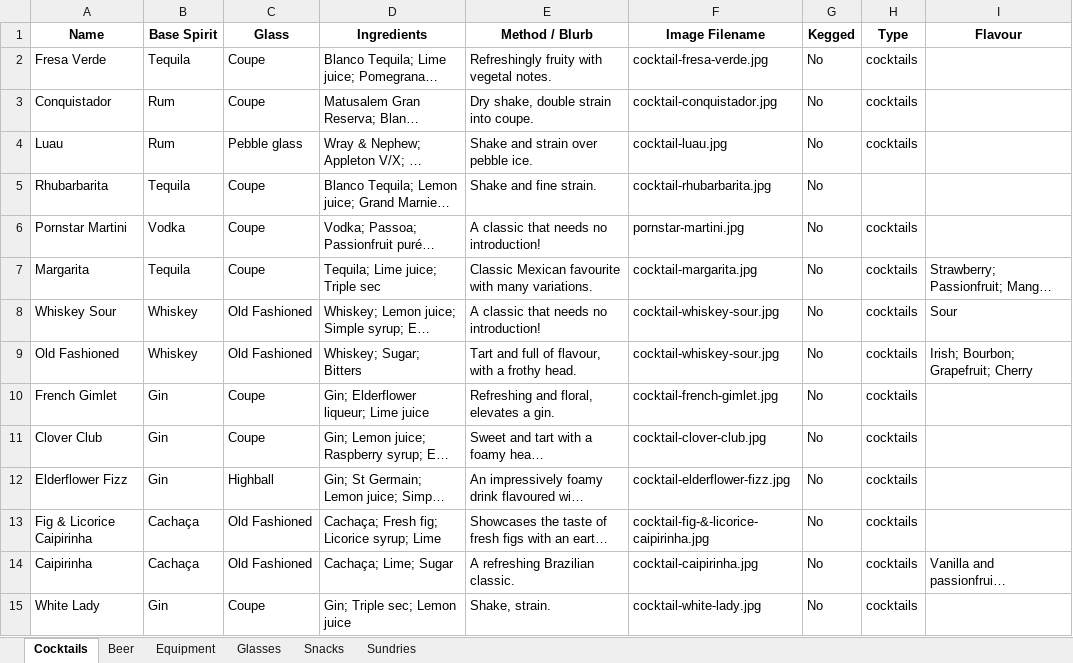
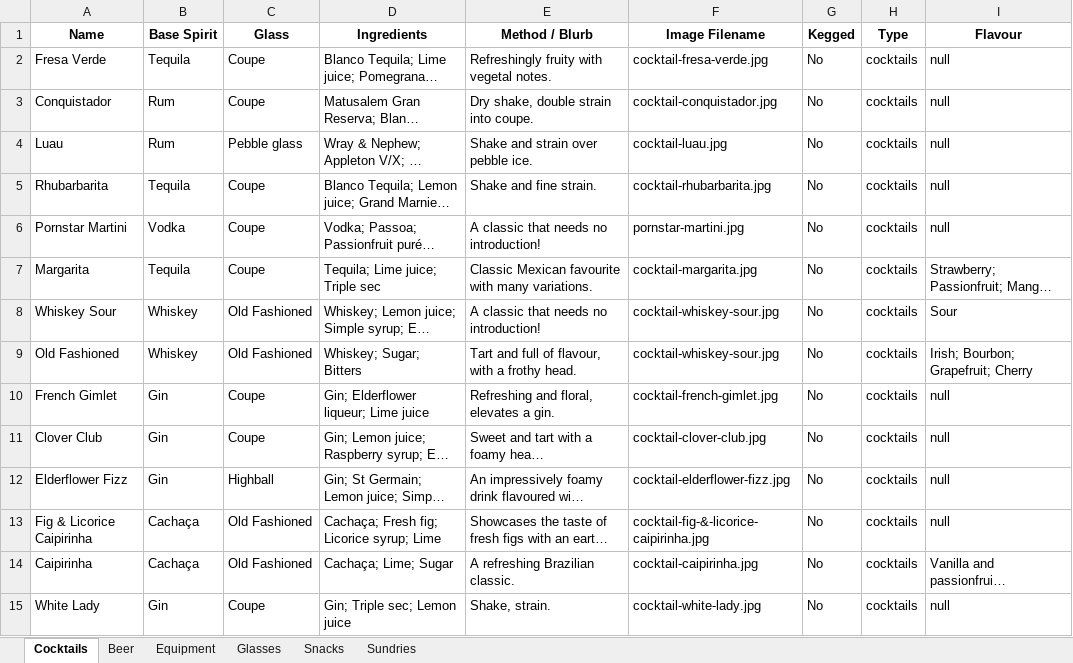
Before and after one commit to conor2smyth-cloud/GBS9, an Excel workbook: cocktails.xlsx, sheet Cocktails, drawn as a sheet; only a part is shown; long unchanged cells end in …; values as stored, in another font and other column widths than the file's, no borders; the diff covers the shown part only; the diff names each change by its address in the sheet, - before the commit and + after, or states it on an @@ line.

```diff
--- a/cocktails.xlsx (sheet Cocktails)
+++ b/cocktails.xlsx (sheet Cocktails)
-I2:I6 (Flavour): (empty)
+I2:I6 (Flavour): null
-H5 (Type): (empty)
+H5 (Type): cocktails
-I10:I13 (Flavour): (empty)
+I10:I13 (Flavour): null
-I15 (Flavour): (empty)
+I15 (Flavour): null
```
Also changed, not shown: 16 edited cells elsewhere in this sheet, sheet Beer, sheet Glasses, sheet Snacks, sheet Sundries, sheet Equipment, 3 other files.
